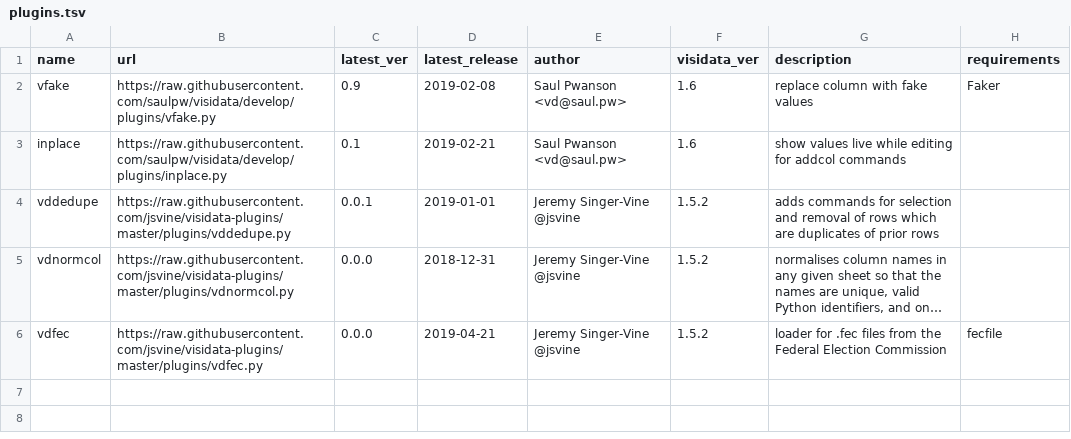
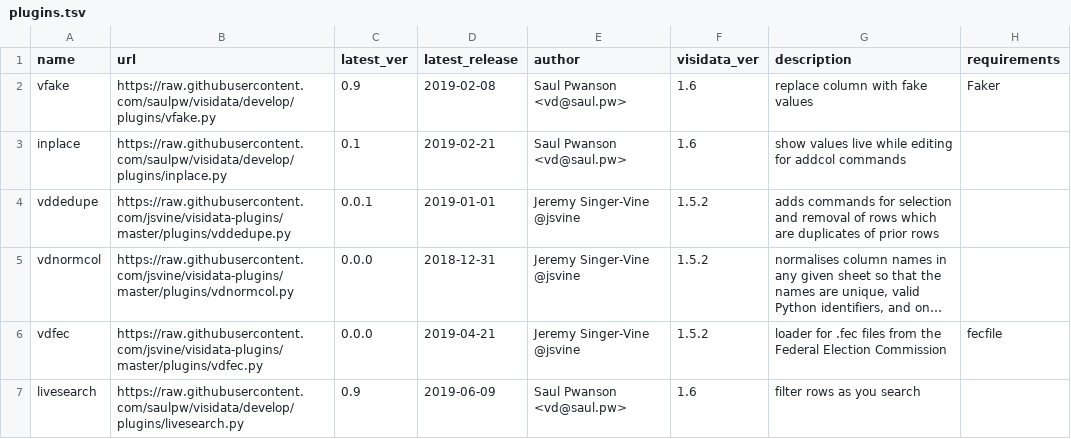
Before and after one commit to saulpw/visidata, a TSV file: plugins/plugins.tsv, drawn as a sheet; long unchanged cells end in …; the diff names each change by its address in the sheet, - before the commit and + after, or states it on an @@ line.

Commit message:
[plugins] add livesearch

```diff
--- a/plugins/plugins.tsv
+++ b/plugins/plugins.tsv
+row 7: livesearch | https://raw.githubusercontent.com/saulpw/visidata/develop/plugins/livesearch.py | 0.9 | 2019-06-09 | Saul Pwanson <vd@saul.pw> | 1.6 | filter rows as you search
```
